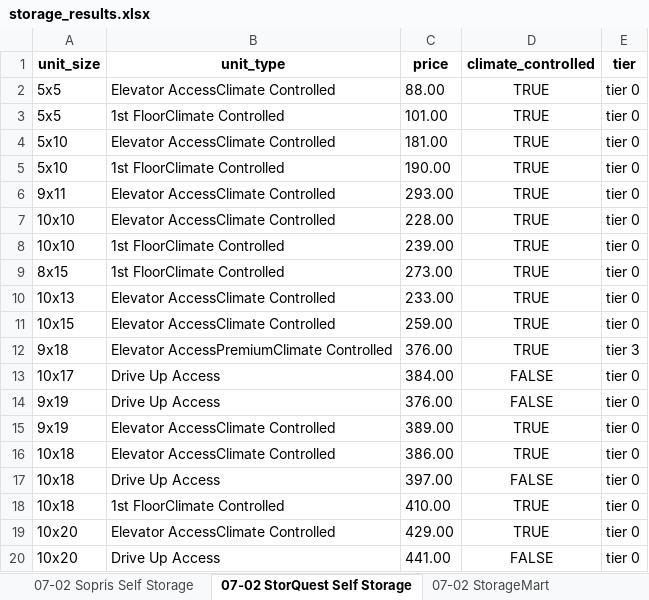
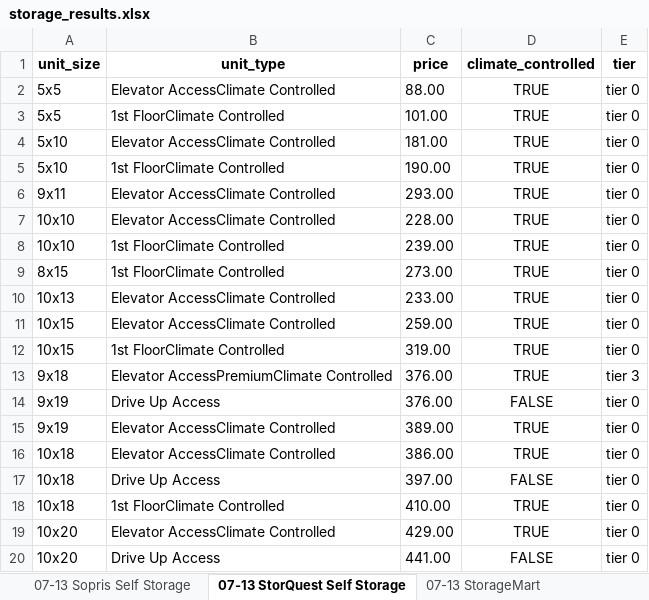
Before and after one commit to twdatascience/web-scraping-project, an Excel workbook: storage_results.xlsx, sheet 07-13 StorQuest Self Storage, drawn as a sheet; values as stored, in another font and other column widths than the file's, no borders; removed rows and columns are numbered as before the commit, all else as after; the diff names each change by its address in the sheet, - before the commit and + after, or states it on an @@ line.

```diff
--- a/storage_results.xlsx (sheet 07-13 StorQuest Self Storage)
+++ b/storage_results.xlsx (sheet 07-13 StorQuest Self Storage)
-sheet tab: 07-02 Sopris Self Storage
+sheet tab: 07-13 Sopris Self Storage
-sheet tab: 07-02 StorQuest Self Storage
+sheet tab: 07-13 StorQuest Self Storage
-sheet tab: 07-02 StorageMart
+sheet tab: 07-13 StorageMart
+row 12: 10x15 | 1st FloorClimate Controlled | 319.00 | TRUE | tier 0
-row 13: 10x17 | Drive Up Access | 384.00 | FALSE | tier 0
```
Also changed, not shown: sheet 07-13 StorageMart, sheet 07-13 Sopris Self Storage, sheet 07-13 Basalt Mini Storage, sheet 07-13 Carbondale Mini Storage, other sheet tabs, 31 other files.
